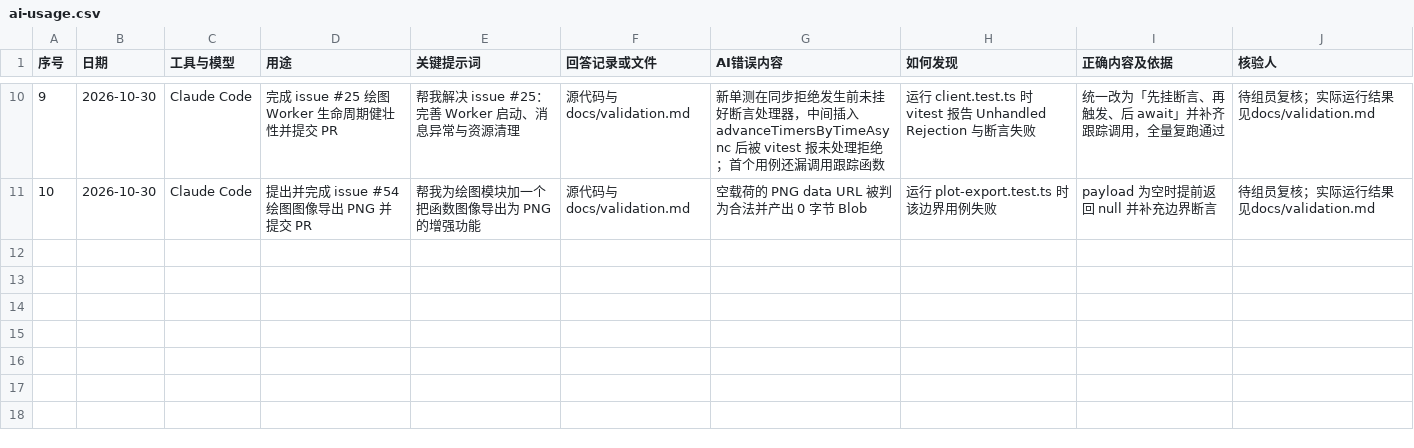
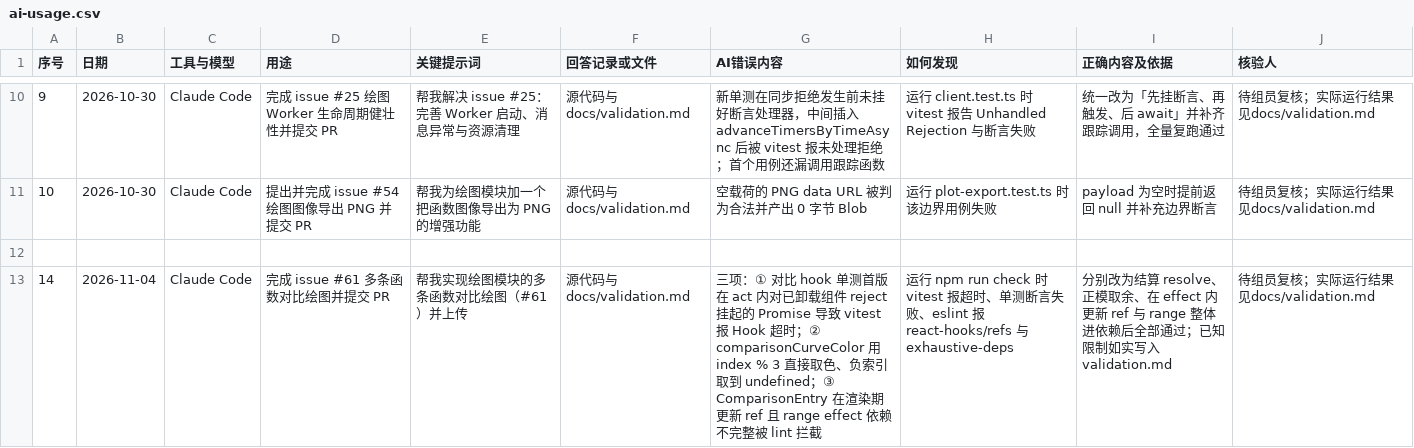
Before and after one commit to Lingfengalg/math-analysis-workbench, a CSV file: docs/templates/ai-usage.csv, drawn as a sheet; only a part is shown, gaps mark what is left out; the diff names each change by its address in the sheet, - before the commit and + after, or states it on an @@ line.

```diff
--- a/docs/templates/ai-usage.csv
+++ b/docs/templates/ai-usage.csv
+row 12: (empty)
+row 13: 14 | 2026-11-04 | Claude Code | 完成 issue #61 多条函数对比绘图并提交 PR | 帮我实现绘图模块的多条函数对比绘图（#61）并上传 | 源代码与docs/validation.md | 三项：① 对比 hook 单测首版在 act 内对已卸载组件 reject 挂起的 Promise 导致 vitest 报 Hook 超时；② comparisonCurveColor 用 index % 3 直接取色、负索引取到 undefined；③ ComparisonEntry 在渲染期更新 ref 且 range effect 依赖不完整被 lint 拦截 | 运行 npm run check 时 vitest 报超时、单测断言失败、eslint 报 react-hooks/refs 与 exhaustive-deps | 分别改为结算 resolve、正模取余、在 effect 内更新 ref 与 range 整体进依赖后全部通过；已知限制如实写入 validation.md | 待组员复核；实际运行结果见docs/validation.md
```
Also changed, not shown: 10 other files.
